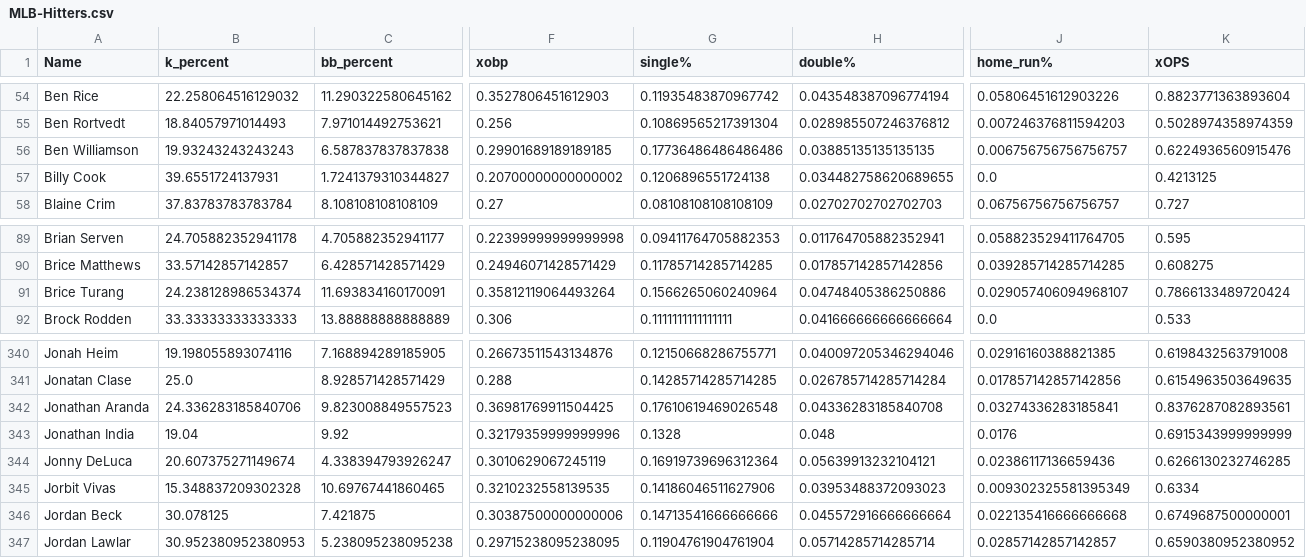
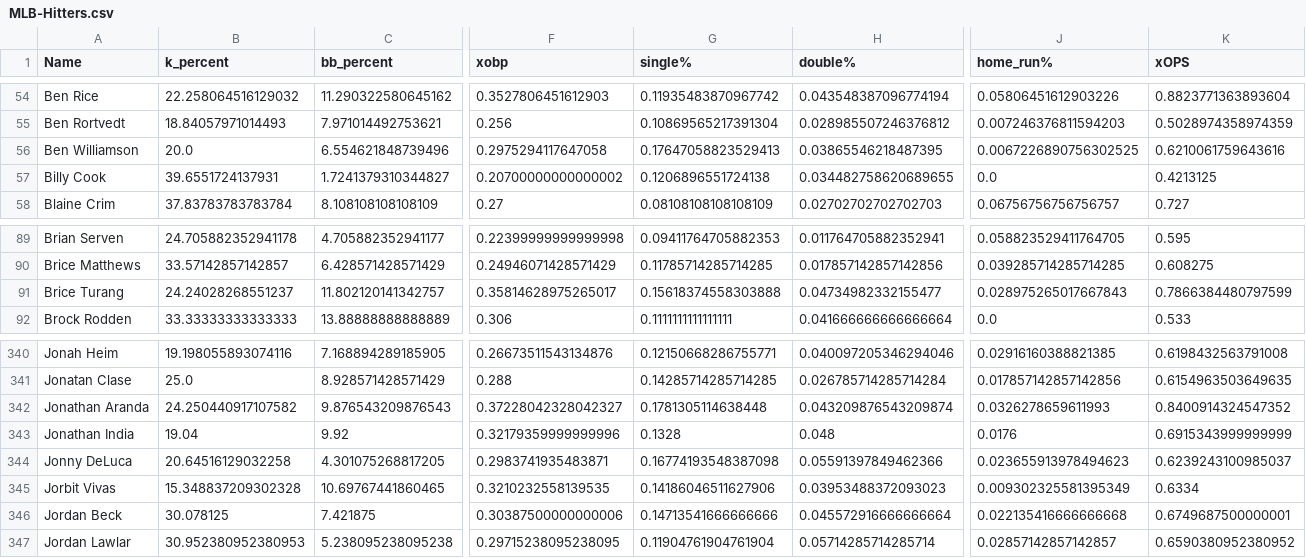
Before and after one commit to jack-simon4/jacks-models, a CSV file: src/assets/MLB-Hitters.csv, drawn as a sheet; only a part is shown, gaps mark what is left out; the diff covers the shown part only; the diff names each change by its address in the sheet, - before the commit and + after, or states it on an @@ line.

```diff
--- a/src/assets/MLB-Hitters.csv
+++ b/src/assets/MLB-Hitters.csv
-B56 (k_percent): 19.93243243243243
+B56 (k_percent): 20.0
-C56 (bb_percent): 6.587837837837838
+C56 (bb_percent): 6.554621848739496
-F56 (xobp): 0.29901689189189185
+F56 (xobp): 0.2975294117647058
-G56 (single%): 0.17736486486486486
+G56 (single%): 0.17647058823529413
-H56 (double%): 0.03885135135135135
+H56 (double%): 0.03865546218487395
-J56 (home_run%): 0.006756756756756757
+J56 (home_run%): 0.0067226890756302525
-K56 (xOPS): 0.6224936560915476
+K56 (xOPS): 0.6210061759643616
-B91 (k_percent): 24.238128986534374
+B91 (k_percent): 24.24028268551237
-C91 (bb_percent): 11.693834160170091
+C91 (bb_percent): 11.802120141342757
-F91 (xobp): 0.35812119064493264
+F91 (xobp): 0.35814628975265017
-G91 (single%): 0.1566265060240964
+G91 (single%): 0.15618374558303888
-H91 (double%): 0.04748405386250886
+H91 (double%): 0.04734982332155477
-J91 (home_run%): 0.029057406094968107
+J91 (home_run%): 0.028975265017667843
-K91 (xOPS): 0.7866133489720424
+K91 (xOPS): 0.7866384480797599
-B342 (k_percent): 24.336283185840706
+B342 (k_percent): 24.250440917107582
-C342 (bb_percent): 9.823008849557523
+C342 (bb_percent): 9.876543209876543
-F342 (xobp): 0.36981769911504425
+F342 (xobp): 0.37228042328042327
-G342 (single%): 0.17610619469026548
+G342 (single%): 0.1781305114638448
-H342 (double%): 0.04336283185840708
+H342 (double%): 0.043209876543209874
-J342 (home_run%): 0.03274336283185841
+J342 (home_run%): 0.0326278659611993
-K342 (xOPS): 0.8376287082893561
+K342 (xOPS): 0.8400914324547352
-B344 (k_percent): 20.607375271149674
+B344 (k_percent): 20.64516129032258
-C344 (bb_percent): 4.338394793926247
+C344 (bb_percent): 4.301075268817205
-F344 (xobp): 0.3010629067245119
+F344 (xobp): 0.2983741935483871
-G344 (single%): 0.16919739696312364
+G344 (single%): 0.16774193548387098
-H344 (double%): 0.05639913232104121
+H344 (double%): 0.05591397849462366
-J344 (home_run%): 0.02386117136659436
+J344 (home_run%): 0.023655913978494623
-K344 (xOPS): 0.6266130232746285
+K344 (xOPS): 0.6239243100985037
```
Also changed, not shown: 136 edited cells elsewhere in this file, src/assets/MLB-Pitchers.csv, src/assets/MLB-Player-Props.csv.
